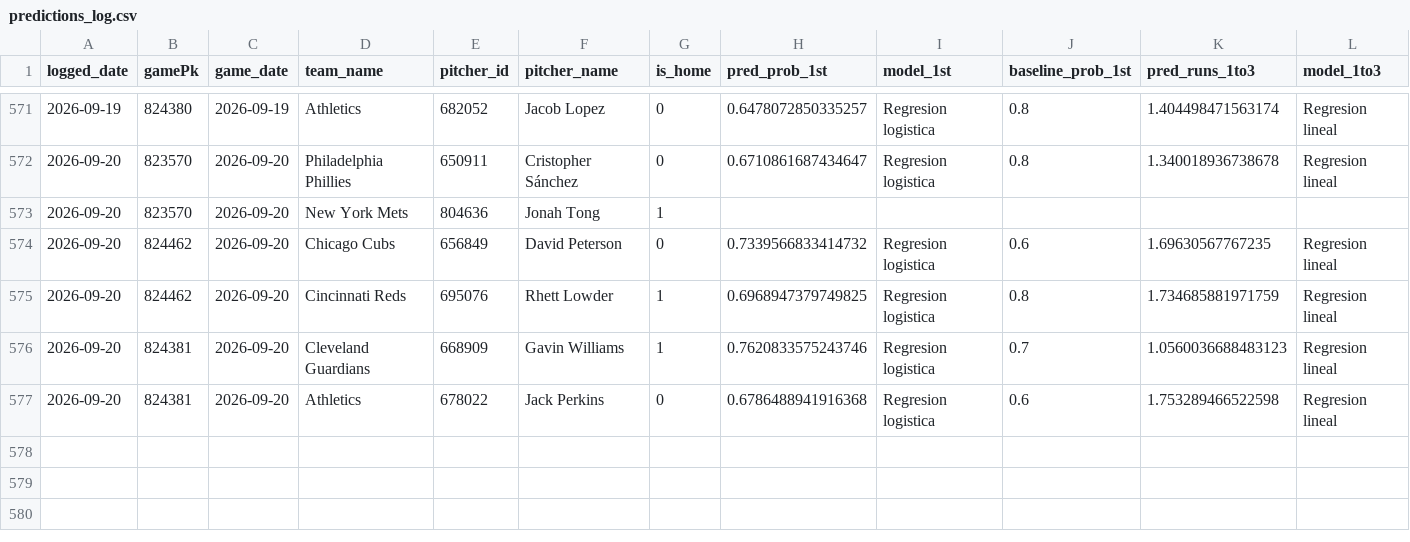
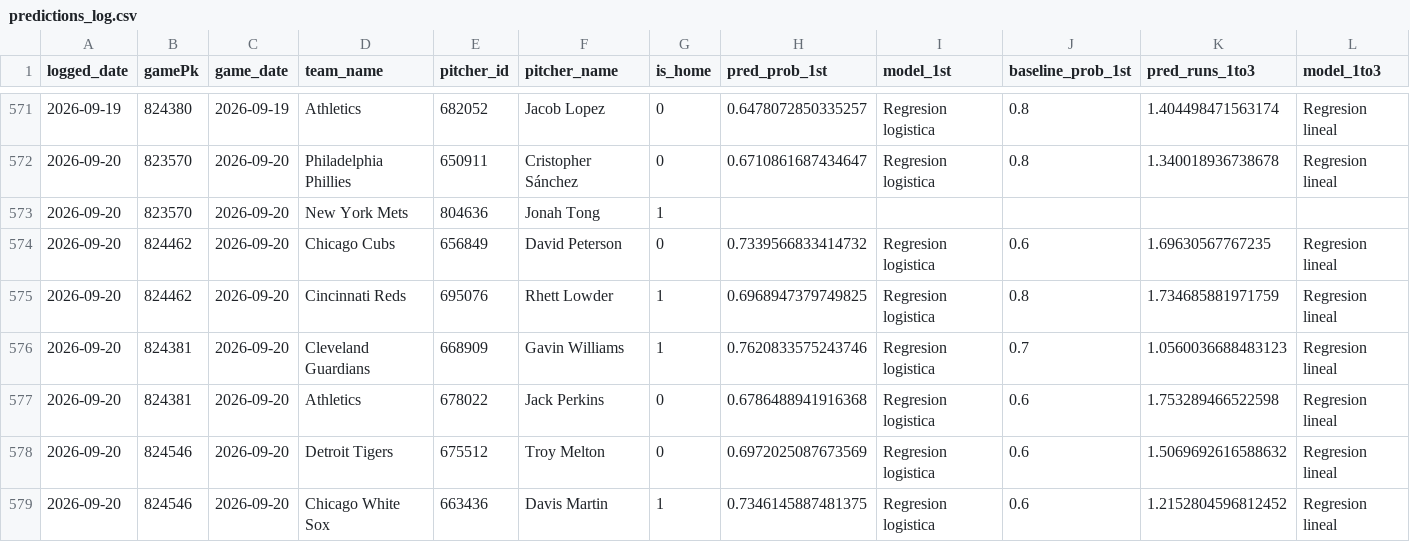
Before and after one commit to BrandonPalmaJobs/apuestas-mlb, a CSV file: predictions_log.csv, drawn as a sheet; only a part is shown, gaps mark what is left out; rows hold the shown columns only; the diff names each change by its address in the sheet, - before the commit and + after, or states it on an @@ line.

Commit message:
Log de predicciones 2026-09-20

```diff
--- a/predictions_log.csv
+++ b/predictions_log.csv
+row 578: 2026-09-20 | 824546 | 2026-09-20 | Detroit Tigers | 675512 | Troy Melton | 0 | 0.6972025087673569 | Regresion logistica | 0.6 | 1.5069692616588632 | Regresion lineal
+row 579: 2026-09-20 | 824546 | 2026-09-20 | Chicago White Sox | 663436 | Davis Martin | 1 | 0.7346145887481375 | Regresion logistica | 0.6 | 1.2152804596812452 | Regresion lineal
```
